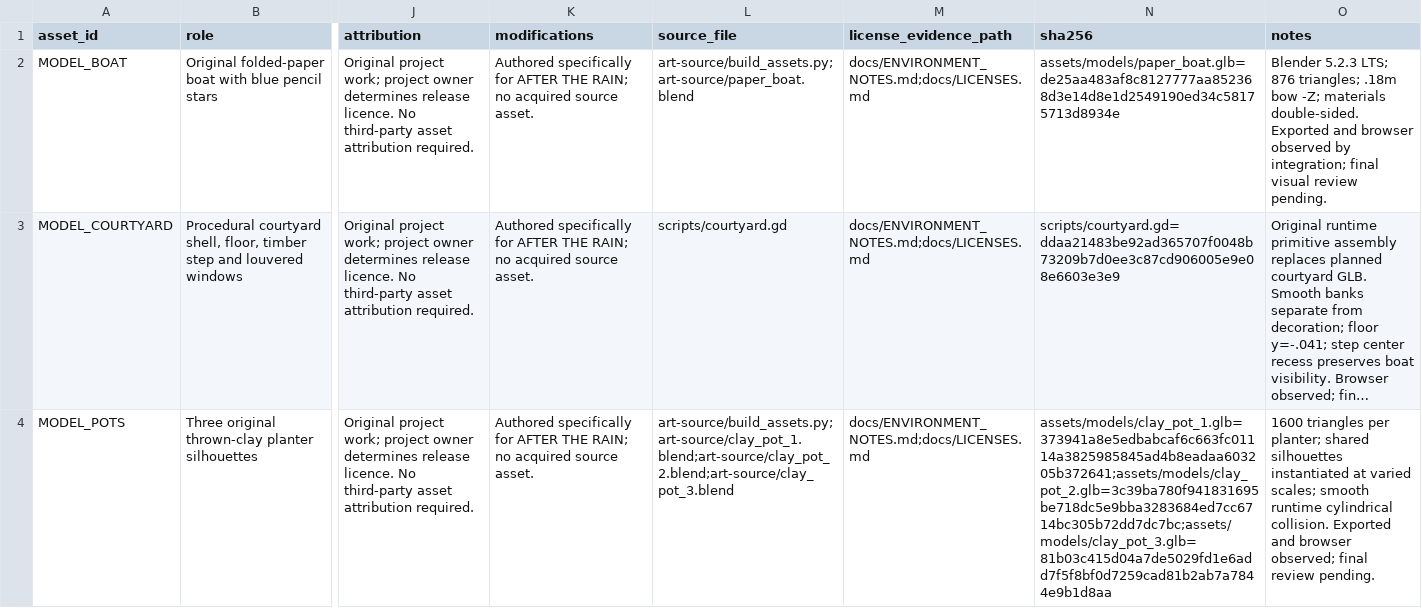
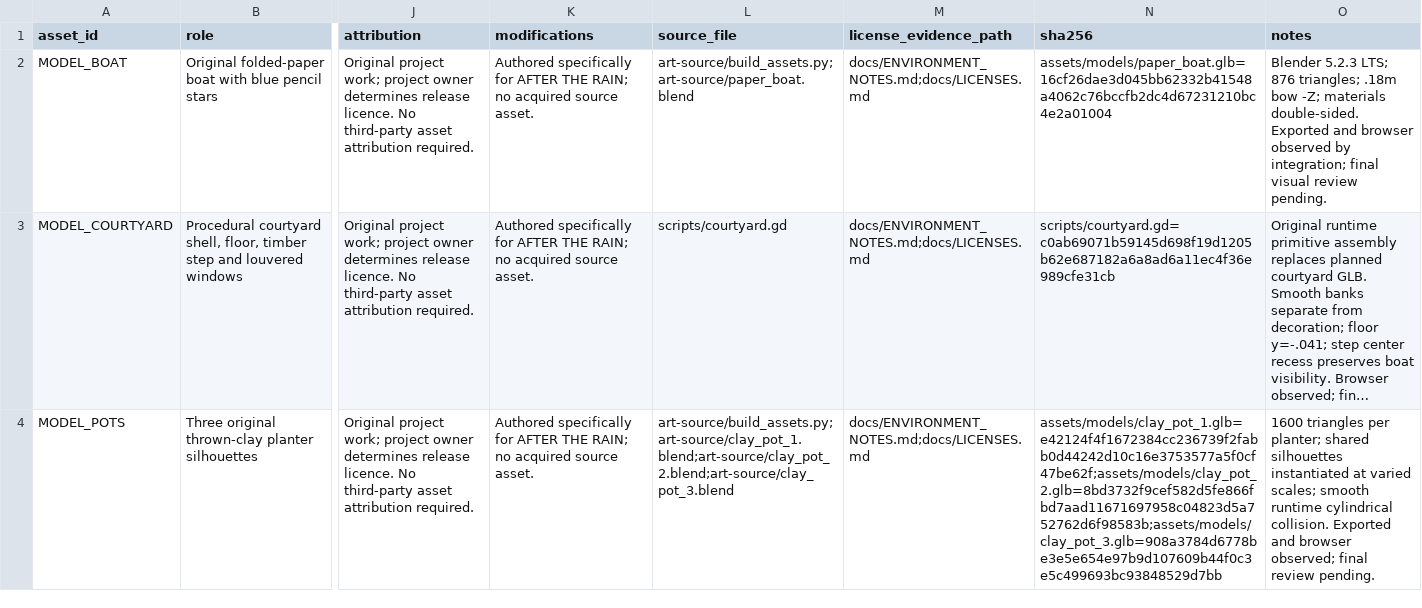
Before and after one commit to RafaTahir/paperboat, a CSV file: docs/asset_register.csv, drawn as a sheet; only a part is shown, gaps mark what is left out; long unchanged cells end in …; the diff covers the shown part only; the diff names each change by its address in the sheet, - before the commit and + after, or states it on an @@ line.

Commit message:
Record public release and asset checksums

```diff
--- a/docs/asset_register.csv
+++ b/docs/asset_register.csv
-N2 (sha256): assets/models/paper_boat.glb=de25aa483af8c8127777aa852368d3e14d8e1d2549190ed34c58175713d8934e
+N2 (sha256): assets/models/paper_boat.glb=16cf26dae3d045bb62332b41548a4062c76bccfb2dc4d67231210bc4e2a01004
-N3 (sha256): scripts/courtyard.gd=ddaa21483be92ad365707f0048b73209b7d0ee3c87cd906005e9e08e6603e3e9
+N3 (sha256): scripts/courtyard.gd=c0ab69071b59145d698f19d1205b62e687182a6a8ad6a11ec4f36e989cfe31cb
-N4 (sha256): assets/models/clay_pot_1.glb=373941a8e5edbabcaf6c663fc01114a3825985845ad4b8eadaa603205b372641;assets/models/clay_pot_2.glb=3c39ba780f941831695be718dc5e9bba3283684ed7cc6714bc305b72dd7dc7bc;assets/models/clay_pot_3.glb=81b03c415d04a7de5029fd1e6add7f5f8bf0d7259cad81b2ab7a7844e9b1d8aa
+N4 (sha256): assets/models/clay_pot_1.glb=e42124f4f1672384cc236739f2fabb0d44242d10c16e3753577a5f0cf47be62f;assets/models/clay_pot_2.glb=8bd3732f9cef582d5fe866fbd7aad11671697958c04823d5a752762d6f98583b;assets/models/clay_pot_3.glb=908a3784d6778be3e5e654e97b9d107609b44f0c3e5c499693bc93848529d7bb
```
Also changed, not shown: 7 edited cells elsewhere in this file, 3 other files.
